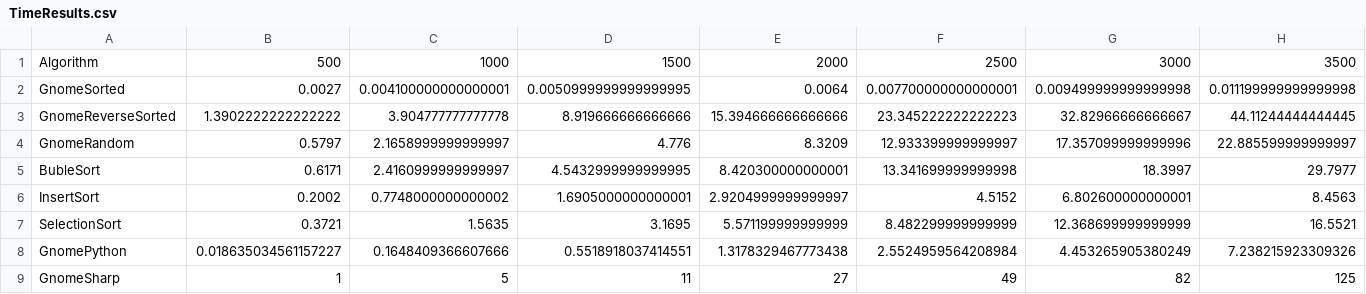
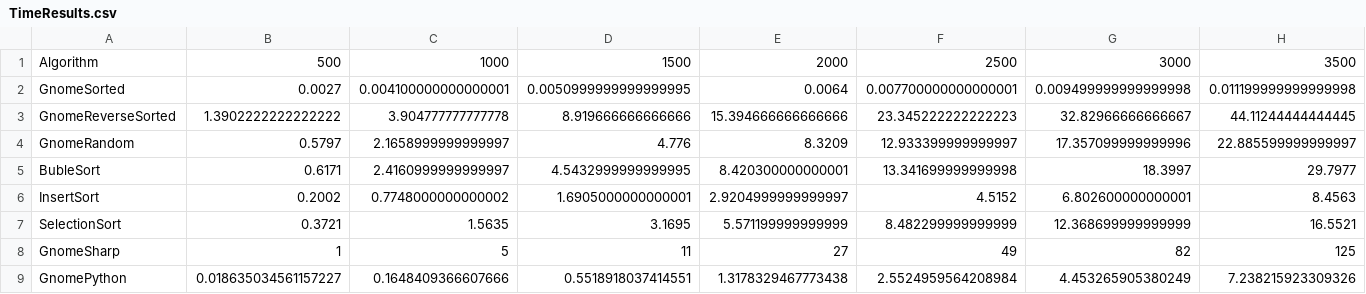
Before and after one commit to ValeriaMahdenko/GnomeSortResearch, a CSV file: results/TimeResults.csv, drawn as a sheet; only a part is shown; removed rows and columns are numbered as before the commit, all else as after; rows hold the shown columns only; the diff names each change by its address in the sheet, - before the commit and + after, or states it on an @@ line.

Commit message:
Add time results

```diff
--- a/results/TimeResults.csv
+++ b/results/TimeResults.csv
-row 8: GnomePython | 0.018635034561157227 | 0.1648409366607666 | 0.5518918037414551 | 1.3178329467773438 | 2.5524959564208984 | 4.453265905380249 | 7.238215923309326
+row 9: GnomePython | 0.018635034561157227 | 0.1648409366607666 | 0.5518918037414551 | 1.3178329467773438 | 2.5524959564208984 | 4.453265905380249 | 7.238215923309326
```
